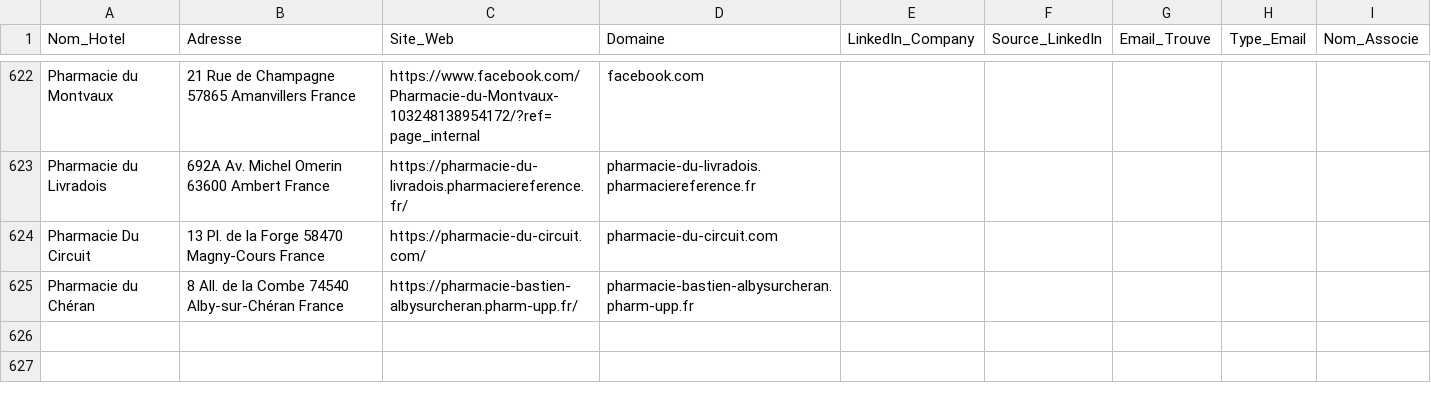
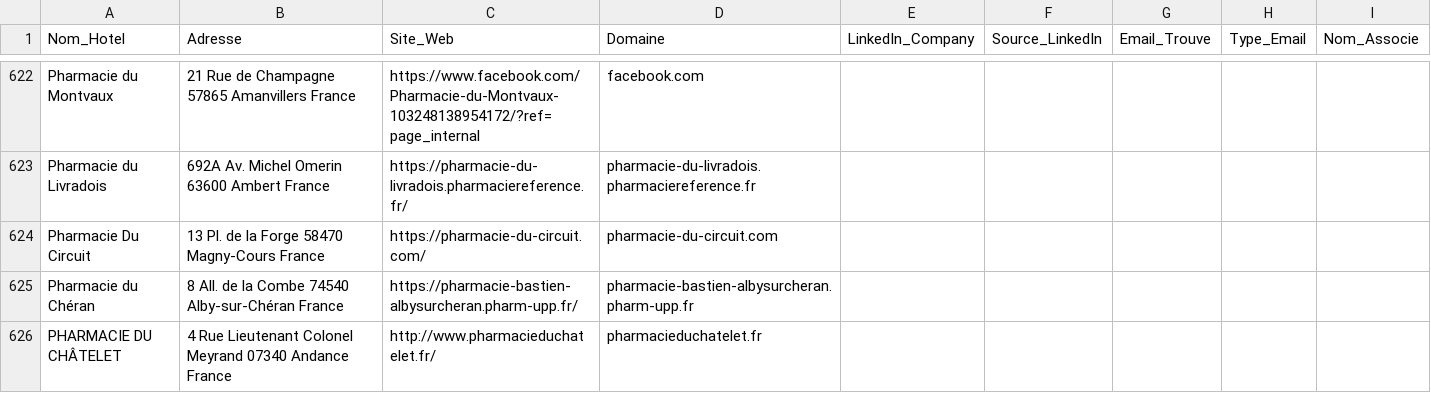
Before and after one commit to tsimokaza01-source/URL-4, a CSV file: hotels_enrichis.csv, drawn as a sheet; only a part is shown, gaps mark what is left out; the diff names each change by its address in the sheet, - before the commit and + after, or states it on an @@ line.

```diff
--- a/hotels_enrichis.csv
+++ b/hotels_enrichis.csv
+row 626: PHARMACIE DU CHÂTELET | 4 Rue Lieutenant Colonel Meyrand 07340 Andance France | http://www.pharmacieduchatelet.fr/ | pharmacieduchatelet.fr
```
Also changed, not shown: liste_hotels.csv.
